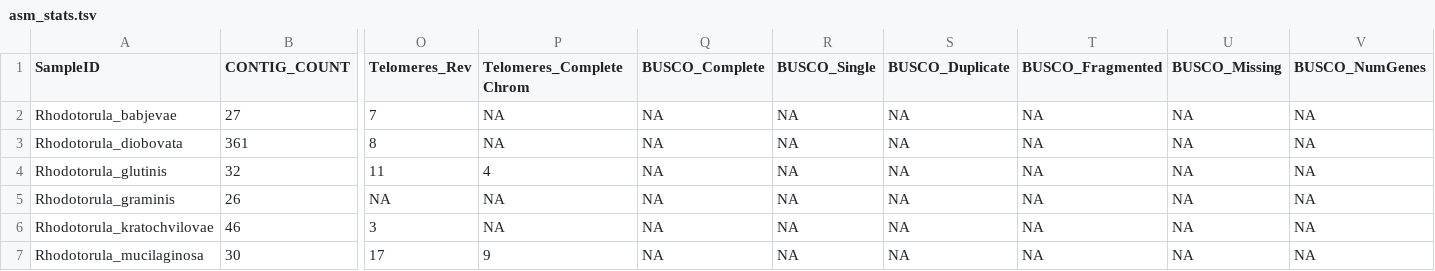
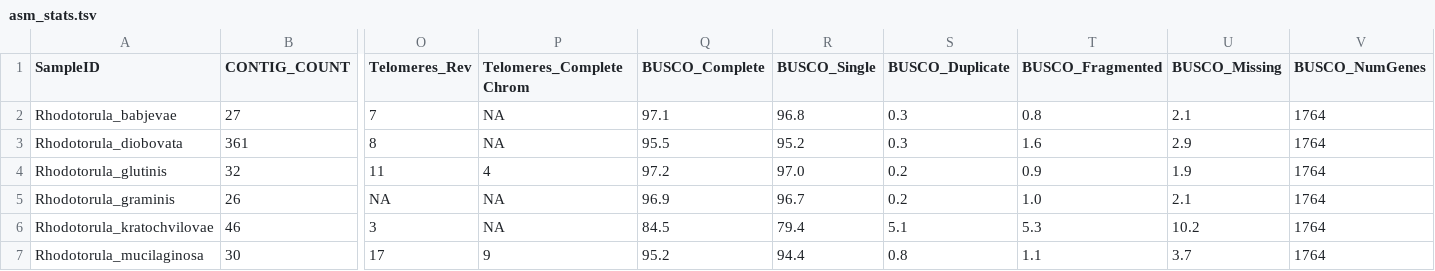
Before and after one commit to stajichlab/ExtremeRhodotorula_RefGenomes, a TSV file: Public_genomes/asm_stats.tsv, drawn as a sheet; only a part is shown, gaps mark what is left out; the diff covers the shown part only; the diff names each change by its address in the sheet, - before the commit and + after, or states it on an @@ line.

Commit message:
add BUSCO stats

```diff
--- a/Public_genomes/asm_stats.tsv
+++ b/Public_genomes/asm_stats.tsv
-Q2 (BUSCO_Complete): NA
+Q2 (BUSCO_Complete): 97.1
-R2 (BUSCO_Single): NA
+R2 (BUSCO_Single): 96.8
-S2:S3 (BUSCO_Duplicate): NA
+S2:S3 (BUSCO_Duplicate): 0.3
-T2 (BUSCO_Fragmented): NA
+T2 (BUSCO_Fragmented): 0.8
-U2 (BUSCO_Missing): NA
+U2 (BUSCO_Missing): 2.1
-V2:V7 (BUSCO_NumGenes): NA
+V2:V7 (BUSCO_NumGenes): 1764
-Q3 (BUSCO_Complete): NA
+Q3 (BUSCO_Complete): 95.5
-R3 (BUSCO_Single): NA
+R3 (BUSCO_Single): 95.2
-T3 (BUSCO_Fragmented): NA
+T3 (BUSCO_Fragmented): 1.6
-U3 (BUSCO_Missing): NA
+U3 (BUSCO_Missing): 2.9
-Q4 (BUSCO_Complete): NA
+Q4 (BUSCO_Complete): 97.2
-R4 (BUSCO_Single): NA
+R4 (BUSCO_Single): 97.0
-S4:S5 (BUSCO_Duplicate): NA
+S4:S5 (BUSCO_Duplicate): 0.2
-T4 (BUSCO_Fragmented): NA
+T4 (BUSCO_Fragmented): 0.9
-U4 (BUSCO_Missing): NA
+U4 (BUSCO_Missing): 1.9
-Q5 (BUSCO_Complete): NA
+Q5 (BUSCO_Complete): 96.9
-R5 (BUSCO_Single): NA
+R5 (BUSCO_Single): 96.7
-T5 (BUSCO_Fragmented): NA
+T5 (BUSCO_Fragmented): 1.0
-U5 (BUSCO_Missing): NA
+U5 (BUSCO_Missing): 2.1
-Q6 (BUSCO_Complete): NA
+Q6 (BUSCO_Complete): 84.5
-R6 (BUSCO_Single): NA
+R6 (BUSCO_Single): 79.4
-S6 (BUSCO_Duplicate): NA
+S6 (BUSCO_Duplicate): 5.1
-T6 (BUSCO_Fragmented): NA
+T6 (BUSCO_Fragmented): 5.3
-U6 (BUSCO_Missing): NA
+U6 (BUSCO_Missing): 10.2
-Q7 (BUSCO_Complete): NA
+Q7 (BUSCO_Complete): 95.2
-R7 (BUSCO_Single): NA
+R7 (BUSCO_Single): 94.4
-S7 (BUSCO_Duplicate): NA
+S7 (BUSCO_Duplicate): 0.8
-T7 (BUSCO_Fragmented): NA
+T7 (BUSCO_Fragmented): 1.1
-U7 (BUSCO_Missing): NA
+U7 (BUSCO_Missing): 3.7
```
Also changed, not shown: 72 edited cells elsewhere in this file.
